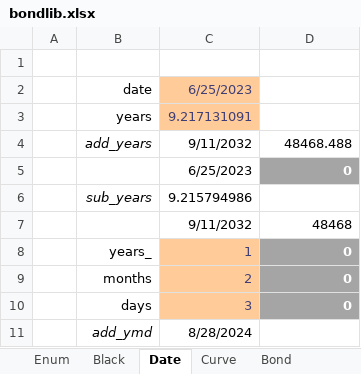
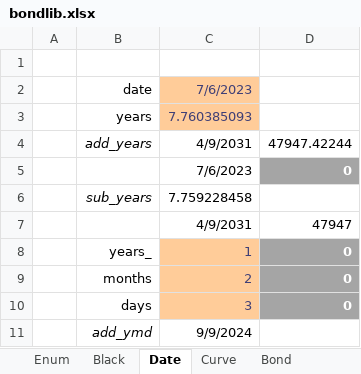
Before and after one commit to tmcrossx/bondlib, an Excel workbook: bondxll/bondlib.xlsx, sheet Date, drawn as a sheet; values as stored, in another font and other column widths than the file's, no borders; removed rows and columns are numbered as before the commit, all else as after; the diff names each change by its address in the sheet, - before the commit and + after, or states it on an @@ line.

Commit message:
values at forward date

```diff
--- a/bondxll/bondlib.xlsx (sheet Date)
+++ b/bondxll/bondlib.xlsx (sheet Date)
-C2: 6/25/2023
+C2: 7/6/2023
-C3: 9.217131091
+C3: 7.760385093
-C4: 9/11/2032
+C4: 4/9/2031
-D4: 48468.488
+D4: 47947.42244
-C5: 6/25/2023
+C5: 7/6/2023
-C6: 9.215794986
+C6: 7.759228458
-row 7:  |  | 9/11/2032 | 48468
+row 7:  |  | 4/9/2031 | 47947
-C11: 8/28/2024
+C11: 9/9/2024
```
Also changed, not shown: sheet Bond, sheet Curve, sheet Bootstrap, sheet Ho-Lee, sheet Black, sheet Enum, charts or pictures, 14 other files.
